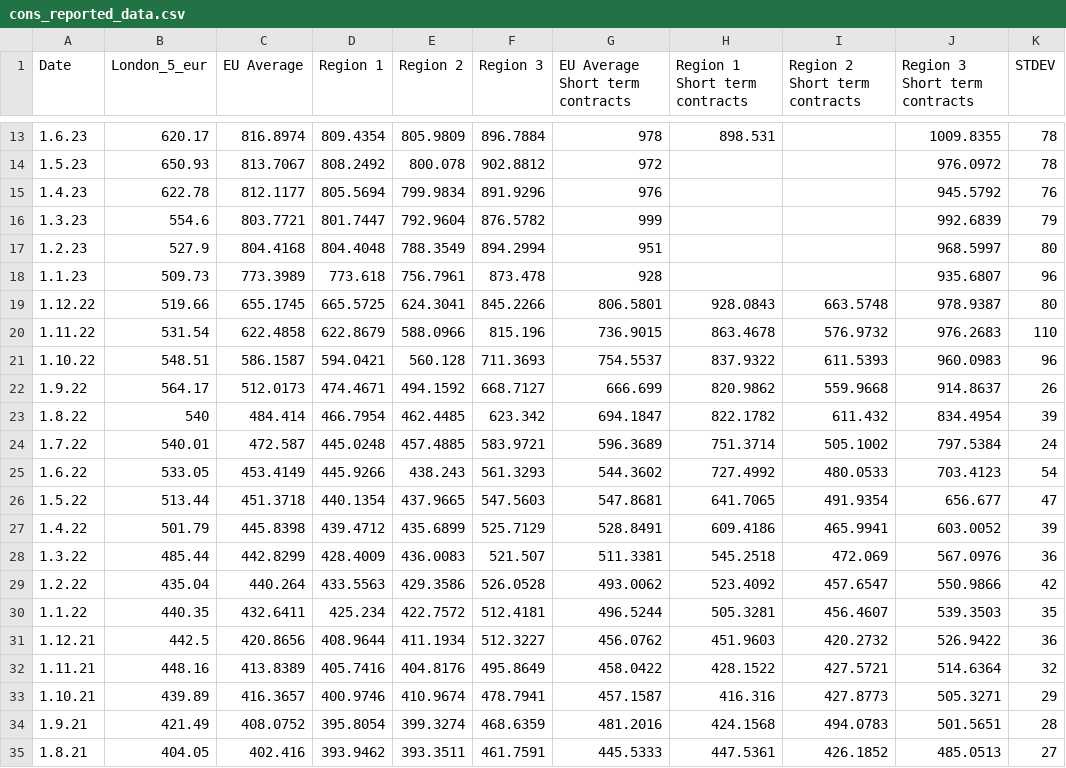
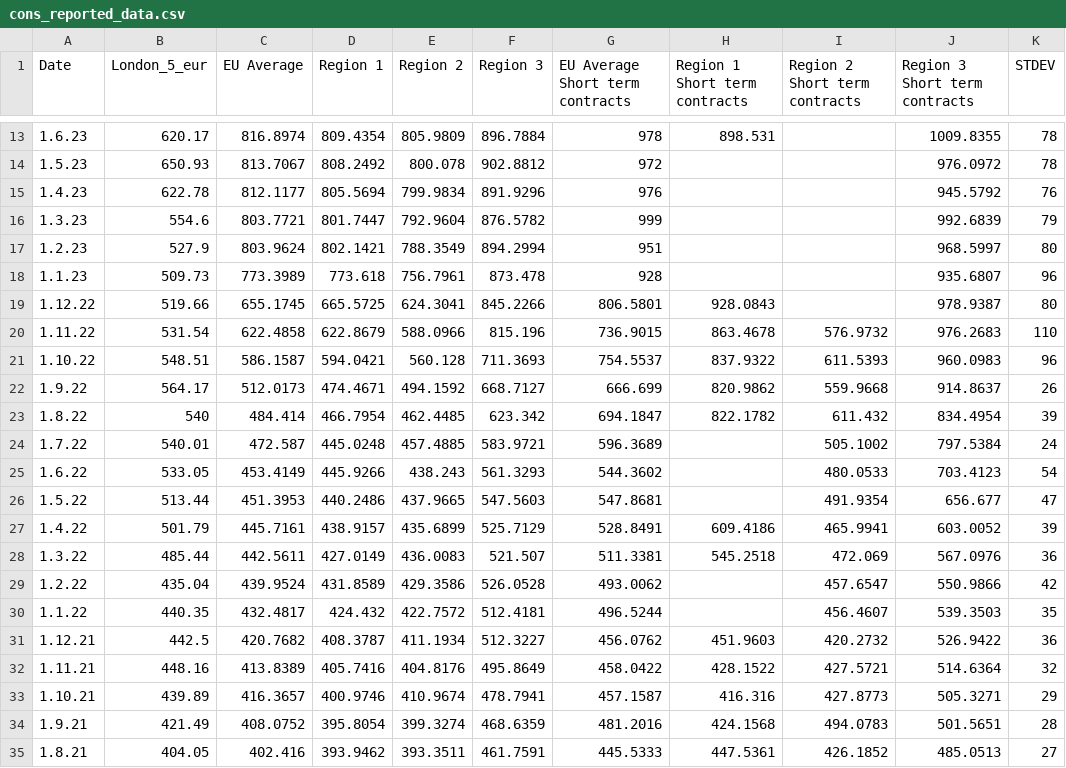
Before and after one commit to hoolio61/data, a CSV file: cons_reported_data.csv, drawn as a sheet; only a part is shown, gaps mark what is left out; the diff covers the shown part only.

```diff
--- a/cons_reported_data.csv
+++ b/cons_reported_data.csv
@@ -16,5 +16,5 @@
 1.3.23,554.6,803.7721,801.7447,792.9604,876.5782,999,,,992.6839,79
-1.2.23,527.9,804.4168,804.4048,788.3549,894.2994,951,,,968.5997,80
+1.2.23,527.9,803.9624,802.1421,788.3549,894.2994,951,,,968.5997,80
 1.1.23,509.73,773.3989,773.618,756.7961,873.478,928,,,935.6807,96
-1.12.22,519.66,655.1745,665.5725,624.3041,845.2266,806.5801,928.0843,663.5748,978.9387,80
+1.12.22,519.66,655.1745,665.5725,624.3041,845.2266,806.5801,928.0843,,978.9387,80
 1.11.22,531.54,622.4858,622.8679,588.0966,815.196,736.9015,863.4678,576.9732,976.2683,110
@@ -23,10 +23,10 @@
 1.8.22,540,484.414,466.7954,462.4485,623.342,694.1847,822.1782,611.432,834.4954,39
-1.7.22,540.01,472.587,445.0248,457.4885,583.9721,596.3689,751.3714,505.1002,797.5384,24
-1.6.22,533.05,453.4149,445.9266,438.243,561.3293,544.3602,727.4992,480.0533,703.4123,54
-1.5.22,513.44,451.3718,440.1354,437.9665,547.5603,547.8681,641.7065,491.9354,656.677,47
-1.4.22,501.79,445.8398,439.4712,435.6899,525.7129,528.8491,609.4186,465.9941,603.0052,39
-1.3.22,485.44,442.8299,428.4009,436.0083,521.507,511.3381,545.2518,472.069,567.0976,36
-1.2.22,435.04,440.264,433.5563,429.3586,526.0528,493.0062,523.4092,457.6547,550.9866,42
-1.1.22,440.35,432.6411,425.234,422.7572,512.4181,496.5244,505.3281,456.4607,539.3503,35
-1.12.21,442.5,420.8656,408.9644,411.1934,512.3227,456.0762,451.9603,420.2732,526.9422,36
+1.7.22,540.01,472.587,445.0248,457.4885,583.9721,596.3689,,505.1002,797.5384,24
+1.6.22,533.05,453.4149,445.9266,438.243,561.3293,544.3602,,480.0533,703.4123,54
+1.5.22,513.44,451.3953,440.2486,437.9665,547.5603,547.8681,,491.9354,656.677,47
+1.4.22,501.79,445.7161,438.9157,435.6899,525.7129,528.8491,609.4186,465.9941,603.0052,39
+1.3.22,485.44,442.5611,427.0149,436.0083,521.507,511.3381,545.2518,472.069,567.0976,36
+1.2.22,435.04,439.9524,431.8589,429.3586,526.0528,493.0062,,457.6547,550.9866,42
+1.1.22,440.35,432.4817,424.432,422.7572,512.4181,496.5244,,456.4607,539.3503,35
+1.12.21,442.5,420.7682,408.3787,411.1934,512.3227,456.0762,451.9603,420.2732,526.9422,36
 1.11.21,448.16,413.8389,405.7416,404.8176,495.8649,458.0422,428.1522,427.5721,514.6364,32
```
Also changed, not shown: 13 added rows and 15 edited cells elsewhere in this file.
